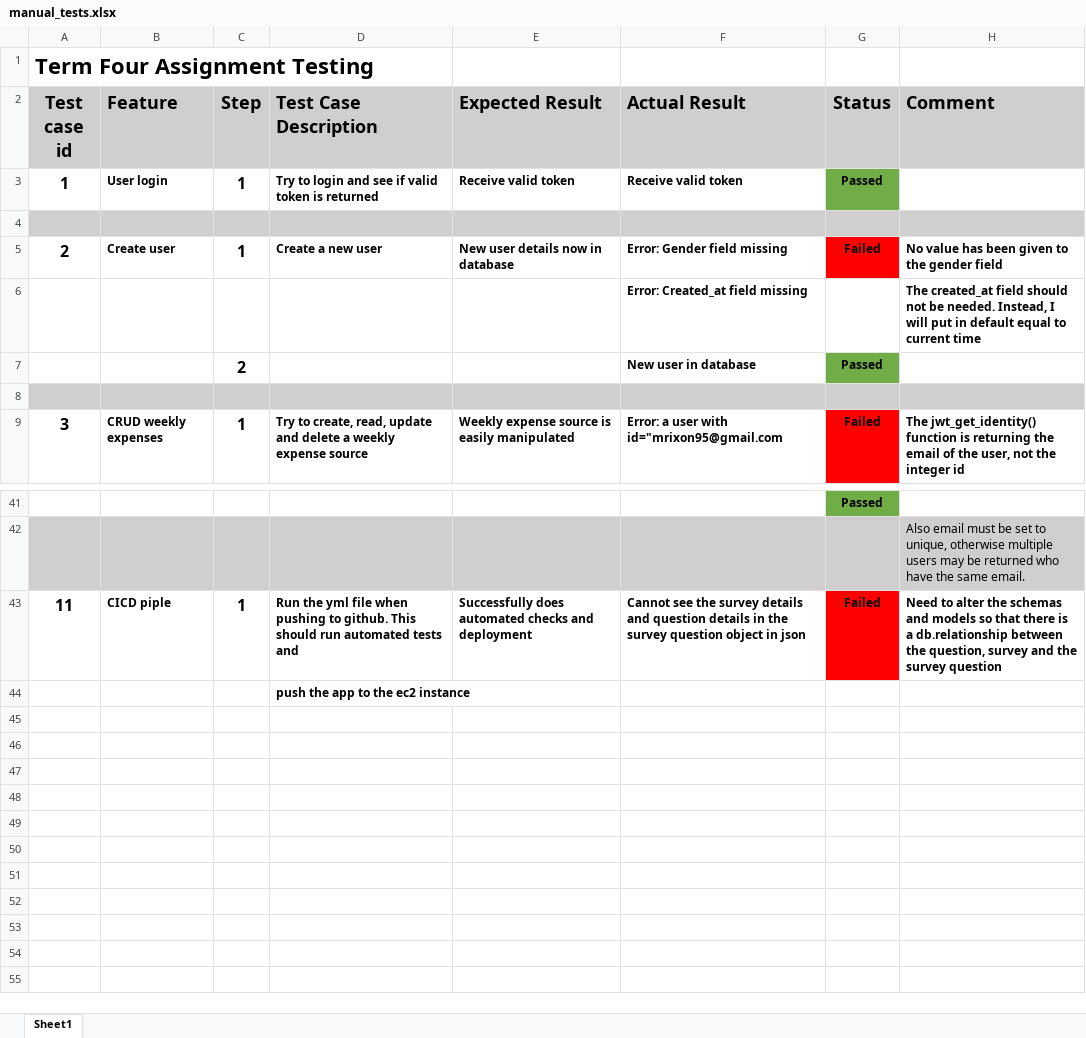
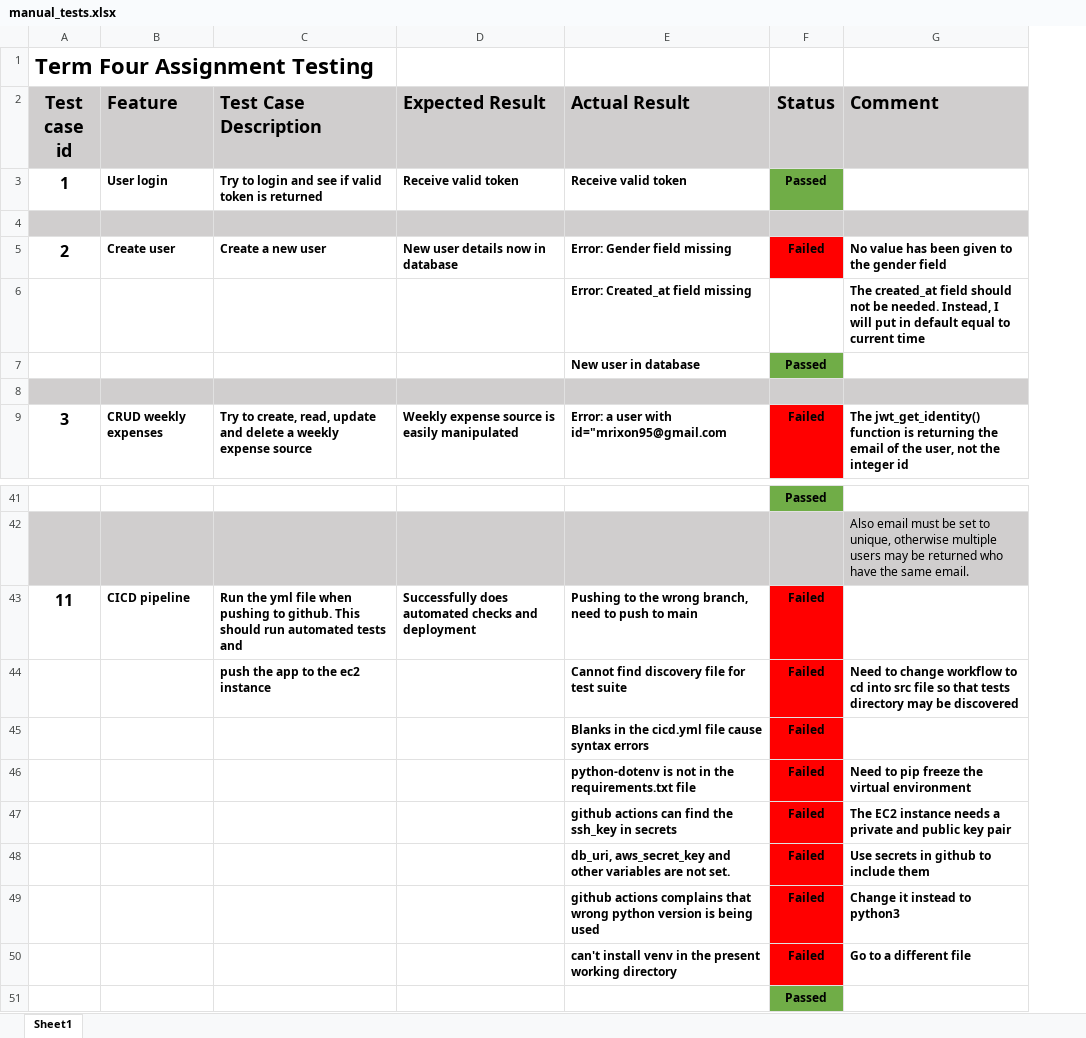
Before and after one commit to mrixon95/Term4_Assignment_real, an Excel workbook: docs/manual_tests.xlsx, sheet Sheet1, drawn as a sheet; only a part is shown, gaps mark what is left out; values as stored, in another font and other column widths than the file's, no borders; removed rows and columns are numbered as before the commit, all else as after; the diff names each change by its address in the sheet, - before the commit and + after, or states it on an @@ line.

Commit message:
Updated the manual tests to include CICD pipeline and updated ReadME with trello board screenshots

```diff
--- a/docs/manual_tests.xlsx (sheet Sheet1)
+++ b/docs/manual_tests.xlsx (sheet Sheet1)
-column C (Step), rows 3-9: 1 |  | 1 |  | 2 |  | 1; row 43: 1
-B43 (Feature): CICD piple
+B43 (Feature): CICD pipeline
-E43 (Actual Result): Cannot see the survey details and question details in the survey question object in json
+E43 (Actual Result): Pushing to the wrong branch, need to push to main
-G43 (Comment): Need to alter the schemas and models so that there is a db.relationship between the question, survey and the survey question
+G43 (Comment): (empty)
-row 44:  |  |  | push the app to the ec2 instance
+row 44:  |  | push the app to the ec2 instance |  | Cannot find discovery file for test suite | Failed | Need to change workflow to cd into src file so that tests directory may be discovered
+row 45:  |  |  |  | Blanks in the cicd.yml file cause syntax errors | Failed
+row 46:  |  |  |  | python-dotenv is not in the requirements.txt file | Failed | Need to pip freeze the virtual environment
+row 47:  |  |  |  | github actions can find the ssh_key in secrets | Failed | The EC2 instance needs a private and public key pair
+row 48:  |  |  |  | db_uri, aws_secret_key and other variables are not set. | Failed | Use secrets in github to include them
+row 49:  |  |  |  | github actions complains that wrong python version is being used | Failed | Change it instead to python3
+row 50:  |  |  |  | can't install venv in the present working directory | Failed | Go to a different file
+row 51:  |  |  |  |  | Passed
```
Also changed, not shown: 4 other files.
